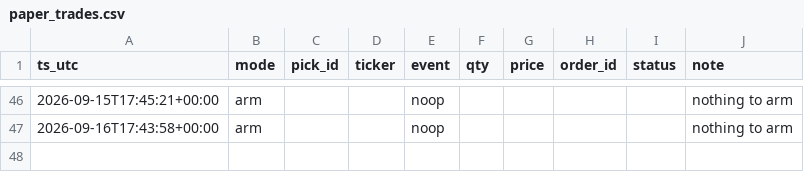
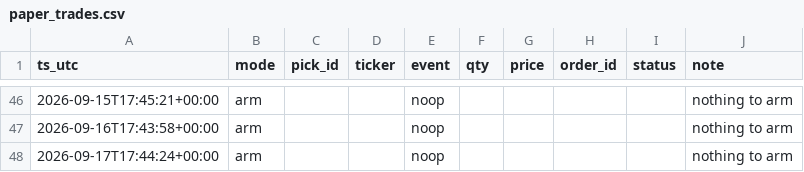
Before and after one commit to joshldavis/ThePickLog, a CSV file: paper_trades.csv, drawn as a sheet; only a part is shown, gaps mark what is left out.

Commit message:
data: paper trader arm 2026-09-17

```diff
--- a/paper_trades.csv
+++ b/paper_trades.csv
@@ -47 +47,2 @@ ts_utc,mode,pick_id,ticker,event,qty,price,order_id,status,note
 2026-09-16T17:43:58+00:00,arm,,,noop,,,,,nothing to arm
+2026-09-17T17:44:24+00:00,arm,,,noop,,,,,nothing to arm
```
